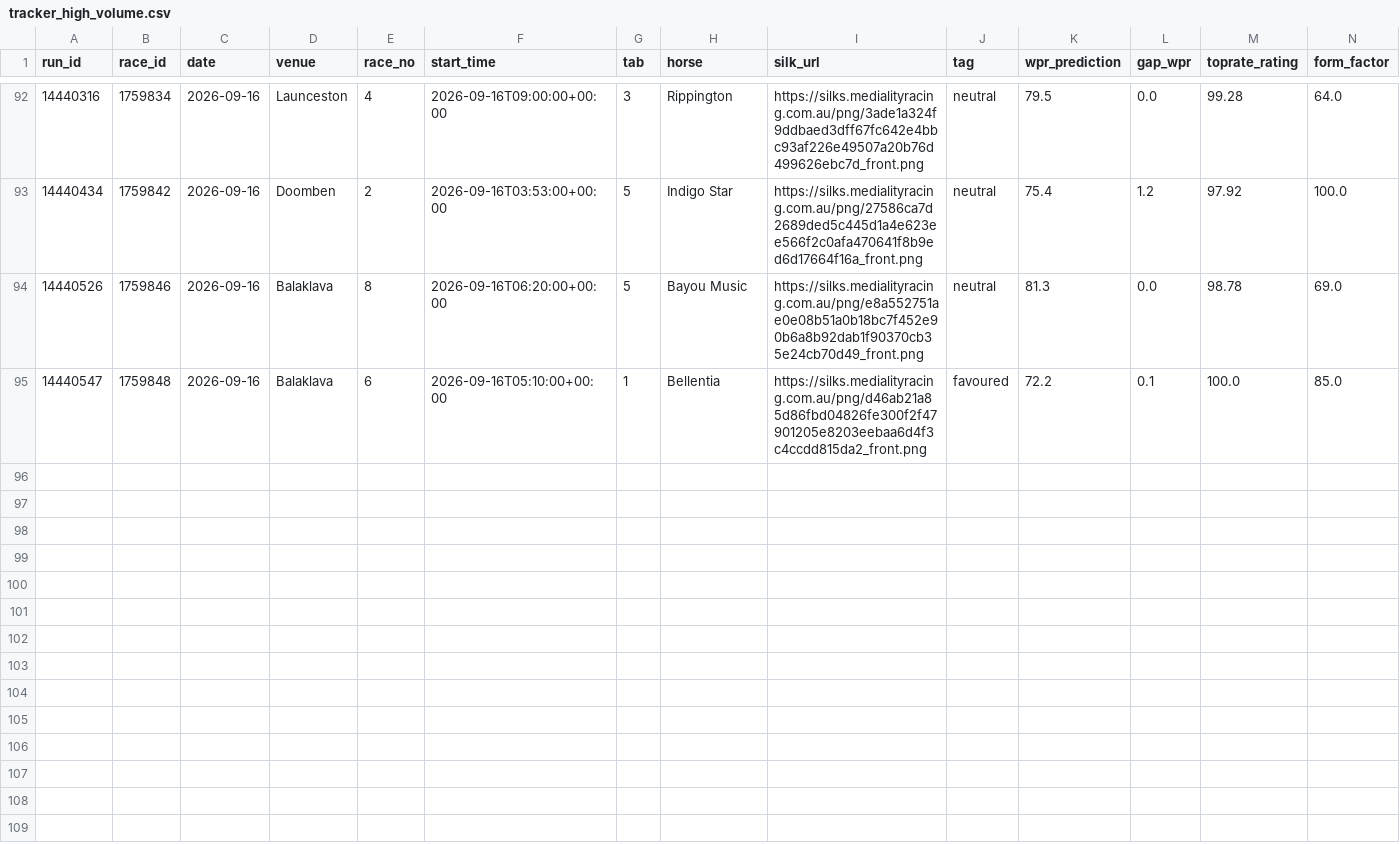
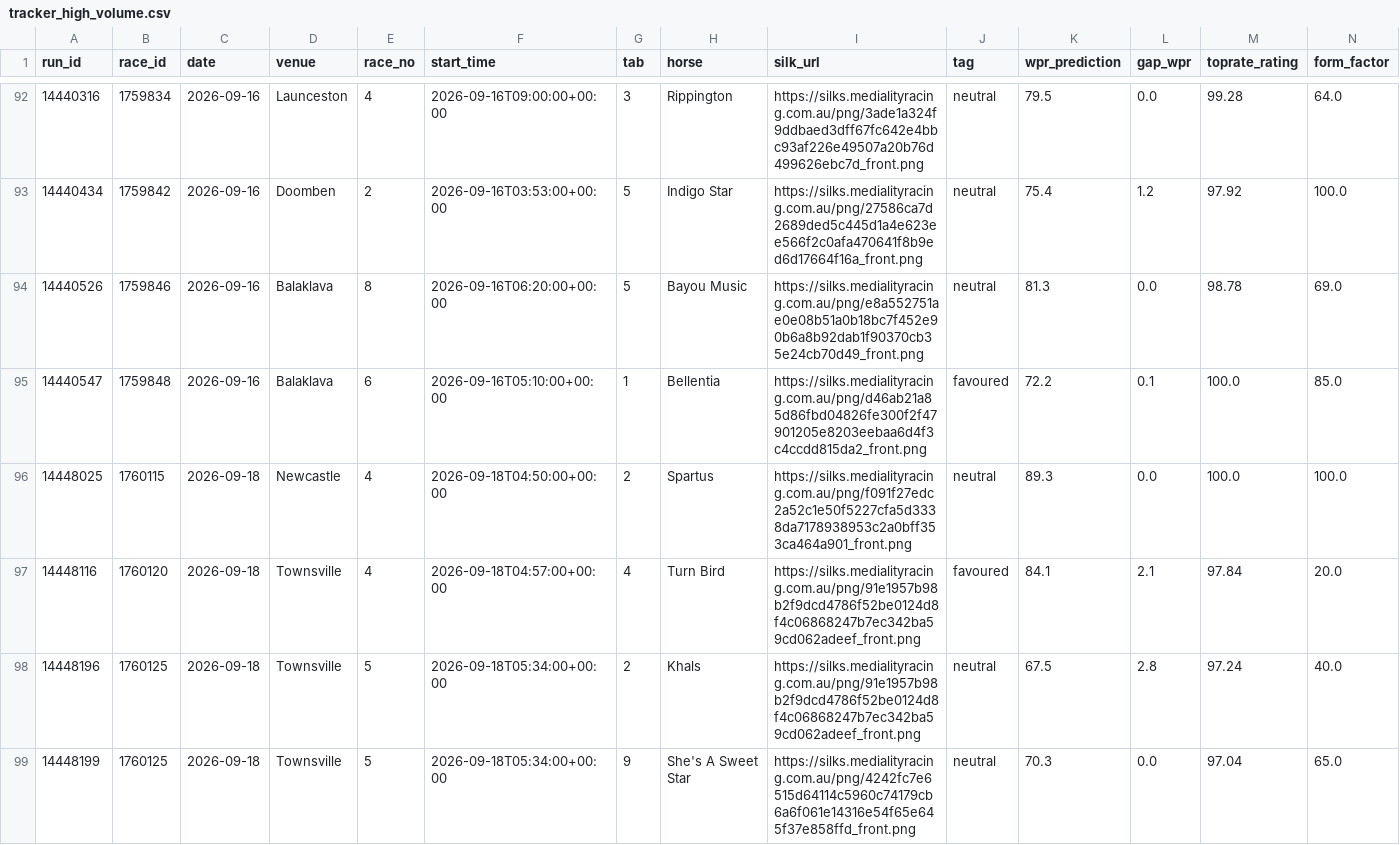
Before and after one commit to mattdwyer01/TopRate, a CSV file: tracker_high_volume.csv, drawn as a sheet; only a part is shown, gaps mark what is left out; rows hold the shown columns only; the diff names each change by its address in the sheet, - before the commit and + after, or states it on an @@ line.

```diff
--- a/tracker_high_volume.csv
+++ b/tracker_high_volume.csv
+row 96: 14448025 | 1760115 | 2026-09-18 | Newcastle | 4 | 2026-09-18T04:50:00+00:00 | 2 | Spartus | https://silks.medialityracing.com.au/png/f091f27edc2a52c1e50f5227cfa5d3338da7178938953c2a0bff353ca464a901_front.png | neutral | 89.3 | 0.0 | 100.0 | 100.0
+row 97: 14448116 | 1760120 | 2026-09-18 | Townsville | 4 | 2026-09-18T04:57:00+00:00 | 4 | Turn Bird | https://silks.medialityracing.com.au/png/91e1957b98b2f9dcd4786f52be0124d8f4c06868247b7ec342ba59cd062adeef_front.png | favoured | 84.1 | 2.1 | 97.84 | 20.0
+row 98: 14448196 | 1760125 | 2026-09-18 | Townsville | 5 | 2026-09-18T05:34:00+00:00 | 2 | Khals | https://silks.medialityracing.com.au/png/91e1957b98b2f9dcd4786f52be0124d8f4c06868247b7ec342ba59cd062adeef_front.png | neutral | 67.5 | 2.8 | 97.24 | 40.0
+row 99: 14448199 | 1760125 | 2026-09-18 | Townsville | 5 | 2026-09-18T05:34:00+00:00 | 9 | She's A Sweet Star | https://silks.medialityracing.com.au/png/4242fc7e6515d64114c5960c74179cb6a6f061e14316e54f65e645f37e858ffd_front.png | neutral | 70.3 | 0.0 | 97.04 | 65.0
```
Also changed, not shown: 1 other file.
